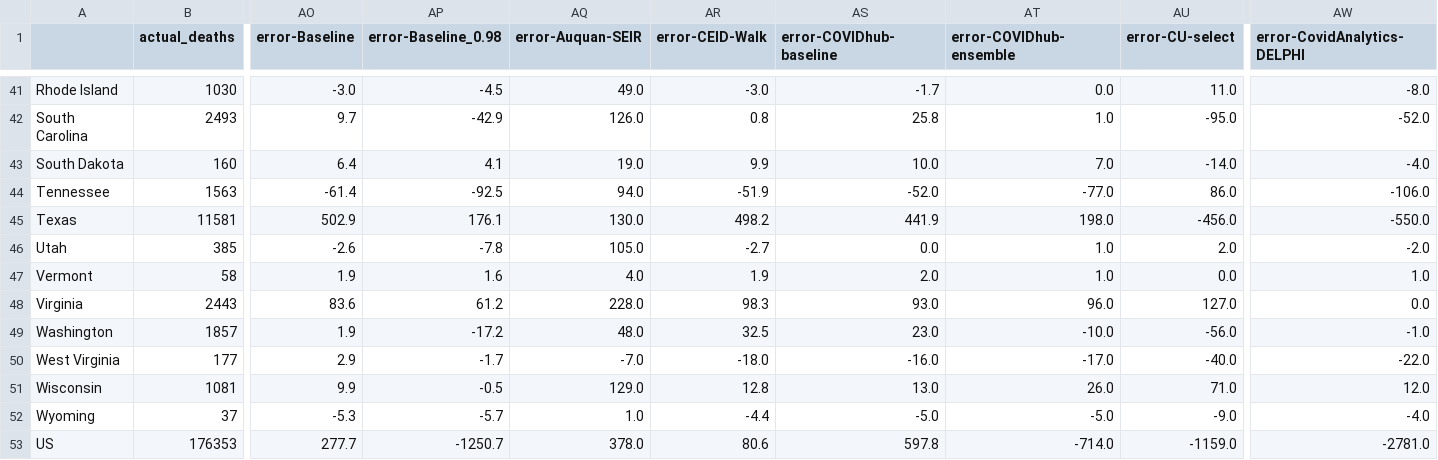
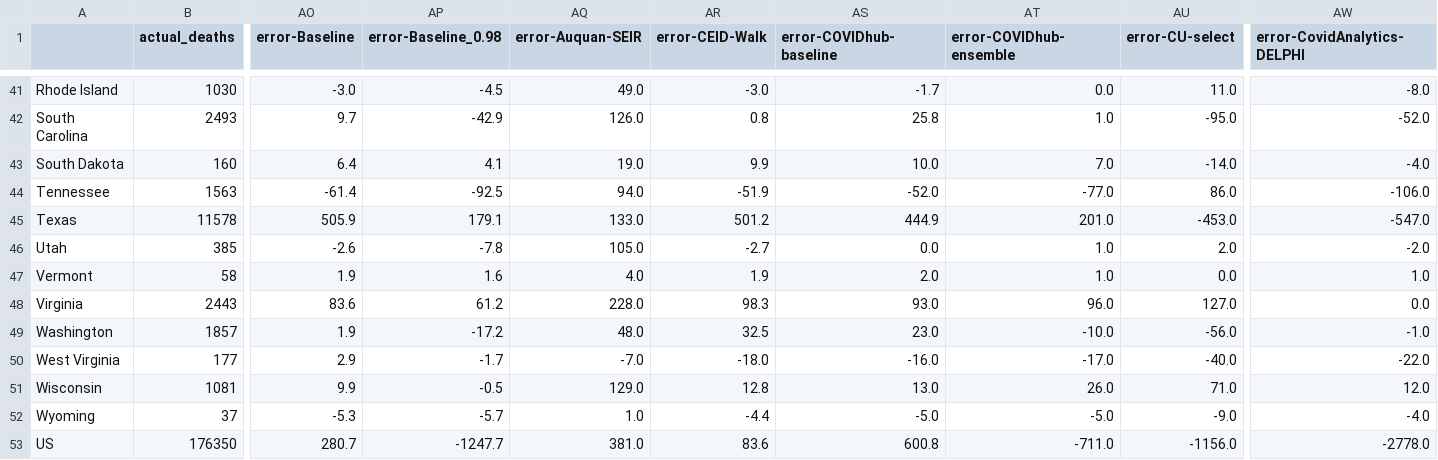
Before and after one commit to sakethsundar/covid-forecaster, a CSV file: eval/two-weeks/2020-08-22/projections_2020-08-10_2020-08-22.csv, drawn as a sheet; only a part is shown, gaps mark what is left out; the diff covers the shown part only; the diff names each change by its address in the sheet, - before the commit and + after, or states it on an @@ line.

```diff
--- a/eval/two-weeks/2020-08-22/projections_2020-08-10_2020-08-22.csv
+++ b/eval/two-weeks/2020-08-22/projections_2020-08-10_2020-08-22.csv
-B45 (actual_deaths): 11581
+B45 (actual_deaths): 11578
-AO45 (error-Baseline): 502.9
+AO45 (error-Baseline): 505.9
-AP45 (error-Baseline_0.98): 176.1
+AP45 (error-Baseline_0.98): 179.1
-AQ45 (error-Auquan-SEIR): 130.0
+AQ45 (error-Auquan-SEIR): 133.0
-AR45 (error-CEID-Walk): 498.2
+AR45 (error-CEID-Walk): 501.2
-AS45 (error-COVIDhub-baseline): 441.9
+AS45 (error-COVIDhub-baseline): 444.9
-AT45 (error-COVIDhub-ensemble): 198.0
+AT45 (error-COVIDhub-ensemble): 201.0
-AU45 (error-CU-select): -456.0
+AU45 (error-CU-select): -453.0
-AW45 (error-CovidAnalytics-DELPHI): -550.0
+AW45 (error-CovidAnalytics-DELPHI): -547.0
-B53 (actual_deaths): 176353
+B53 (actual_deaths): 176350
-AO53 (error-Baseline): 277.7
+AO53 (error-Baseline): 280.7
-AP53 (error-Baseline_0.98): -1250.7
+AP53 (error-Baseline_0.98): -1247.7
-AQ53 (error-Auquan-SEIR): 378.0
+AQ53 (error-Auquan-SEIR): 381.0
-AR53 (error-CEID-Walk): 80.6
+AR53 (error-CEID-Walk): 83.6
-AS53 (error-COVIDhub-baseline): 597.8
+AS53 (error-COVIDhub-baseline): 600.8
-AT53 (error-COVIDhub-ensemble): -714.0
+AT53 (error-COVIDhub-ensemble): -711.0
-AU53 (error-CU-select): -1159.0
+AU53 (error-CU-select): -1156.0
-AW53 (error-CovidAnalytics-DELPHI): -2781.0
+AW53 (error-CovidAnalytics-DELPHI): -2778.0
```
Also changed, not shown: 48 edited cells elsewhere in this file, eval/two-weeks/2020-08-22/2020-08-10_2020-08-22_states_abs_errs.csv, eval/two-weeks/2020-08-22/2020-08-10_2020-08-22_states_sq_errs.csv, 3 other files.
